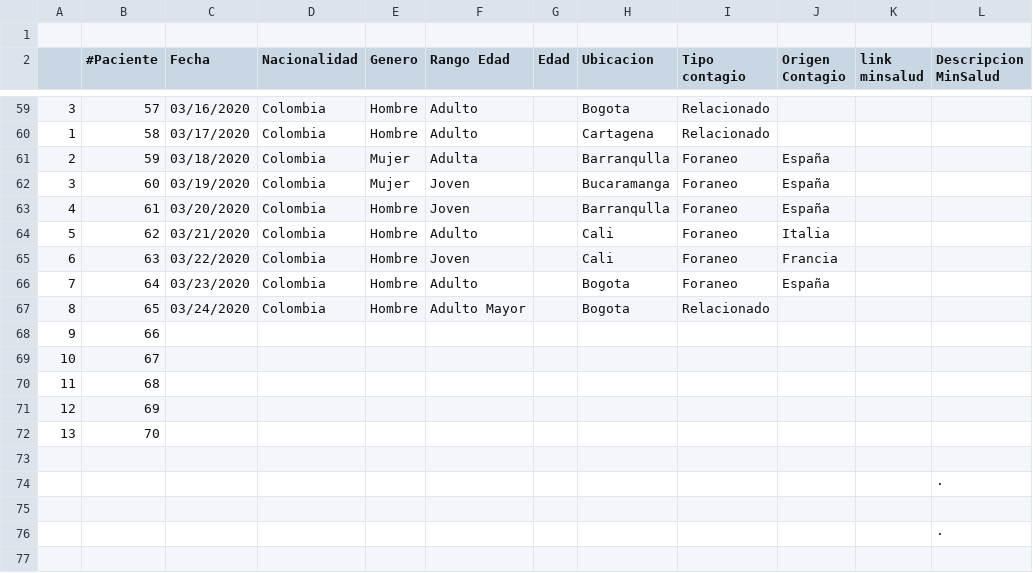
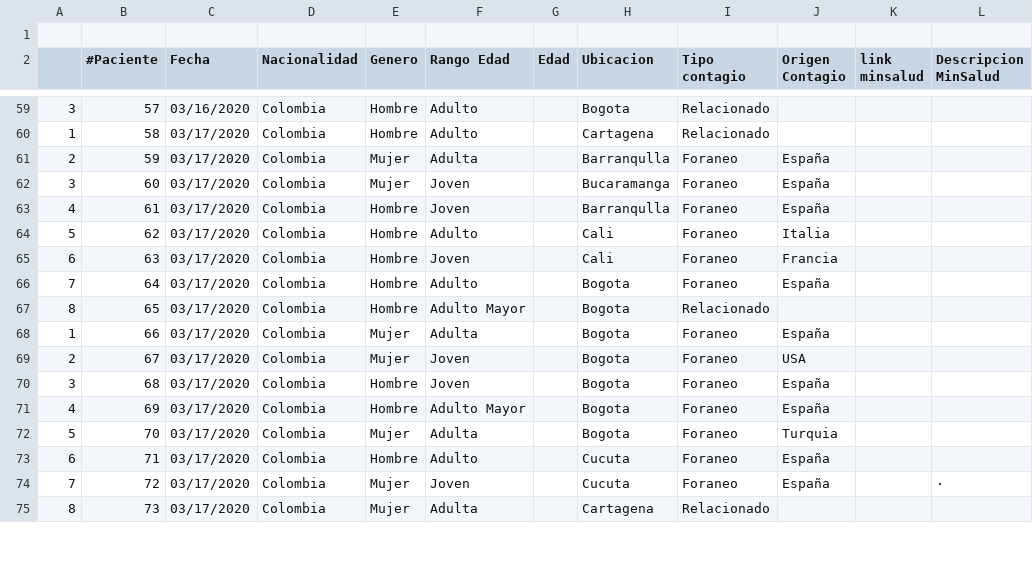
Before and after one commit to camilocruz/covid19Col, a CSV file: data/CasosCovid19-Colombia - DatosBoletinesMinSalud.csv, drawn as a sheet; only a part is shown, gaps mark what is left out; removed rows and columns are numbered as before the commit, all else as after; the diff covers the shown part only; the diff names each change by its address in the sheet, - before the commit and + after, or states it on an @@ line.

Commit message:
Update CasosCovid19-Colombia - DatosBoletinesMinSalud.csv
Nuevos casos del 17 de marzo

```diff
--- a/data/CasosCovid19-Colombia - DatosBoletinesMinSalud.csv
+++ b/data/CasosCovid19-Colombia - DatosBoletinesMinSalud.csv
-C61 (Fecha): 03/18/2020
+C61 (Fecha): 03/17/2020
-C62 (Fecha): 03/19/2020
+C62 (Fecha): 03/17/2020
-C63 (Fecha): 03/20/2020
+C63 (Fecha): 03/17/2020
-C64 (Fecha): 03/21/2020
+C64 (Fecha): 03/17/2020
-C65 (Fecha): 03/22/2020
+C65 (Fecha): 03/17/2020
-C66 (Fecha): 03/23/2020
+C66 (Fecha): 03/17/2020
-C67 (Fecha): 03/24/2020
+C67 (Fecha): 03/17/2020
-A68: 9
+A68: 1
-C68:C72 (Fecha): (empty)
+C68:C72 (Fecha): 03/17/2020
-D68:D72 (Nacionalidad): (empty)
+D68:D72 (Nacionalidad): Colombia
-E68:E69 (Genero): (empty)
+E68:E69 (Genero): Mujer
-F68 (Rango Edad): (empty)
+F68 (Rango Edad): Adulta
-H68:H72 (Ubicacion): (empty)
+H68:H72 (Ubicacion): Bogota
-I68:I72 (Tipo contagio): (empty)
+I68:I72 (Tipo contagio): Foraneo
-J68 (Origen Contagio): (empty)
+J68 (Origen Contagio): España
-A69: 10
+A69: 2
-F69:F70 (Rango Edad): (empty)
+F69:F70 (Rango Edad): Joven
-J69 (Origen Contagio): (empty)
+J69 (Origen Contagio): USA
-A70: 11
+A70: 3
-E70:E71 (Genero): (empty)
+E70:E71 (Genero): Hombre
-J70:J71 (Origen Contagio): (empty)
+J70:J71 (Origen Contagio): España
-A71: 12
+A71: 4
-F71 (Rango Edad): (empty)
+F71 (Rango Edad): Adulto Mayor
-A72: 13
+A72: 5
-E72 (Genero): (empty)
+E72 (Genero): Mujer
-F72 (Rango Edad): (empty)
+F72 (Rango Edad): Adulta
-J72 (Origen Contagio): (empty)
+J72 (Origen Contagio): Turquia
-row 73: (empty)
+row 73: 6 | 71 | 03/17/2020 | Colombia | Hombre | Adulto |  | Cucuta | Foraneo | España
-row 74:  |  |  |  |  |  |  |  |  |  |  | ·
-row 74: (empty)
+row 74: 7 | 72 | 03/17/2020 | Colombia | Mujer | Joven |  | Cucuta | Foraneo | España |  | ·
-row 76:  |  |  |  |  |  |  |  |  |  |  | ·
-row 75: (empty)
+row 75: 8 | 73 | 03/17/2020 | Colombia | Mujer | Adulta |  | Cartagena | Relacionado
```
Also changed, not shown: 2 added rows elsewhere in this file.
